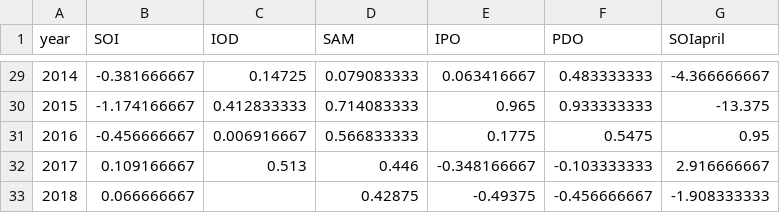
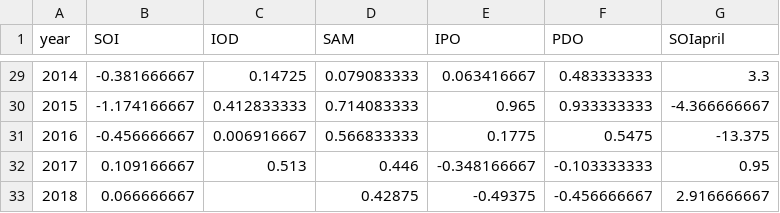
Before and after one commit to GeoscienceAustralia/dea-notebooks, a CSV file: MAHTS/input_data/climate_indices.csv, drawn as a sheet; only a part is shown, gaps mark what is left out; the diff covers the shown part only.

```diff
--- a/MAHTS/input_data/climate_indices.csv
+++ b/MAHTS/input_data/climate_indices.csv
@@ -29,5 +29,5 @@ year,SOI,IOD,SAM,IPO,PDO,SOIapril
-2014,-0.381666667,0.14725,0.079083333,0.063416667,0.483333333,-4.366666667
-2015,-1.174166667,0.412833333,0.714083333,0.965,0.933333333,-13.375
-2016,-0.456666667,0.006916667,0.566833333,0.1775,0.5475,0.95
-2017,0.109166667,0.513,0.446,-0.348166667,-0.103333333,2.916666667
-2018,0.066666667,,0.42875,-0.49375,-0.456666667,-1.908333333
+2014,-0.381666667,0.14725,0.079083333,0.063416667,0.483333333,3.3
+2015,-1.174166667,0.412833333,0.714083333,0.965,0.933333333,-4.366666667
+2016,-0.456666667,0.006916667,0.566833333,0.1775,0.5475,-13.375
+2017,0.109166667,0.513,0.446,-0.348166667,-0.103333333,0.95
+2018,0.066666667,,0.42875,-0.49375,-0.456666667,2.916666667
```
Also changed, not shown: 27 edited cells elsewhere in this file, 2 other files.
